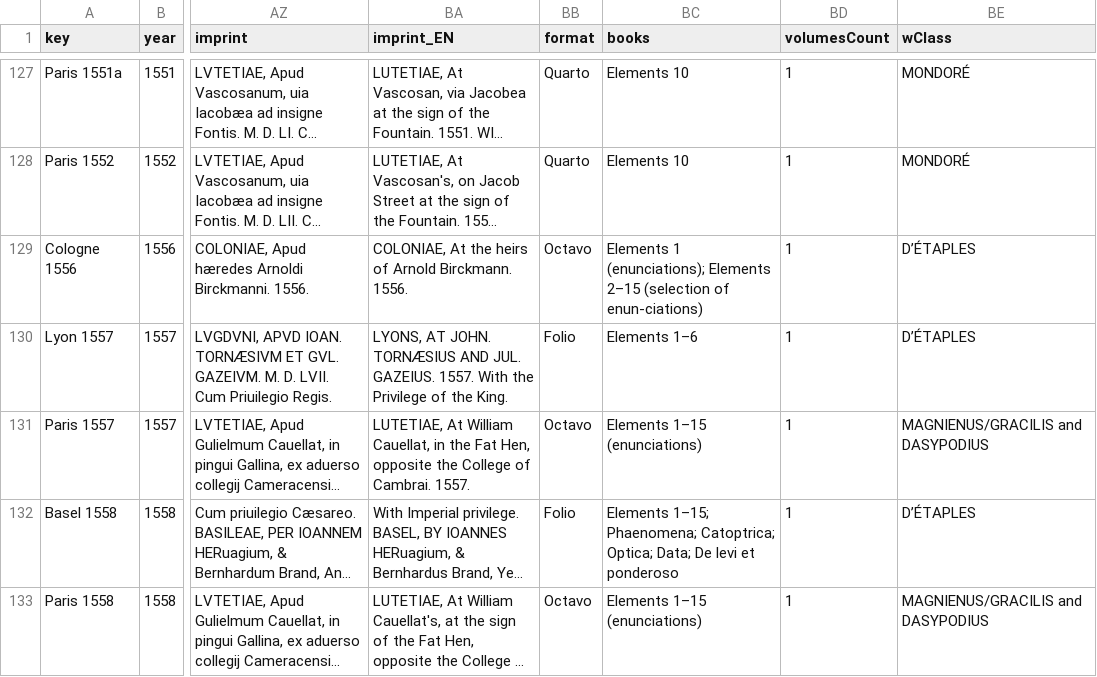
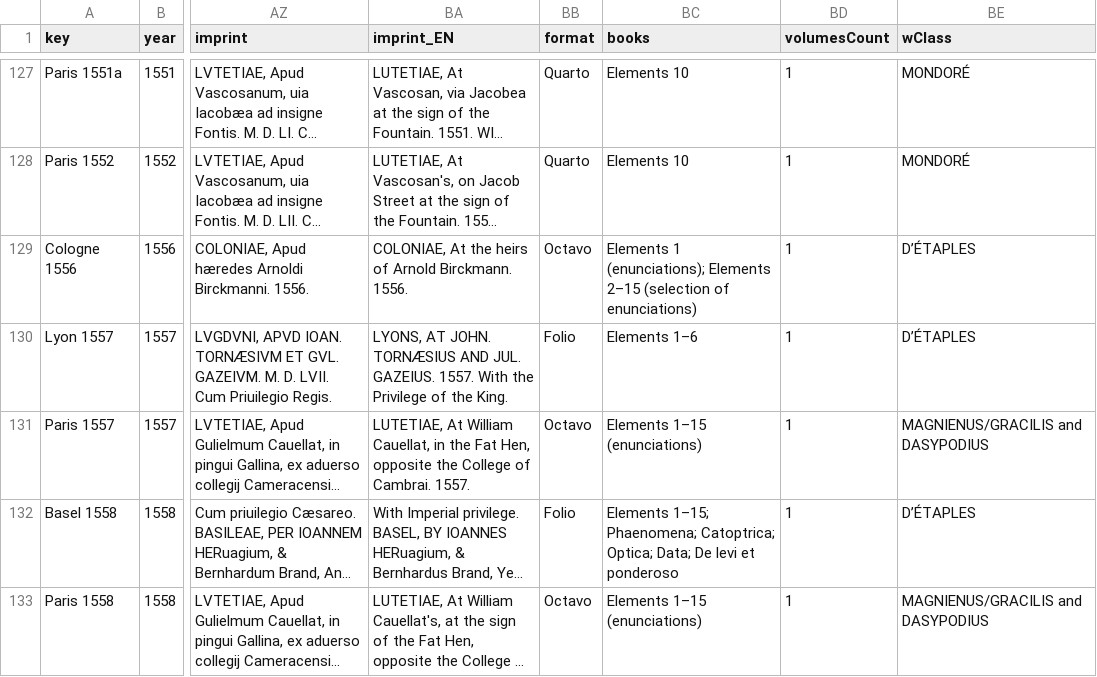
Before and after one commit to ReallyLiri/elements-title-pages, a CSV file: public/docs/EiP.csv, drawn as a sheet; only a part is shown, gaps mark what is left out; long unchanged cells end in …; the diff names each change by its address in the sheet, - before the commit and + after, or states it on an @@ line.

```diff
--- a/public/docs/EiP.csv
+++ b/public/docs/EiP.csv
-BC129 (books): …(selection of enun-ciations)
+BC129 (books): …(selection of enunciations)
```
Also changed, not shown: 8 other files.
